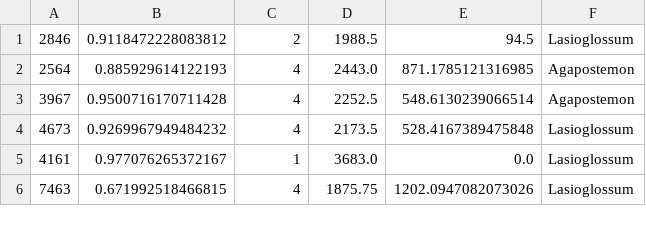
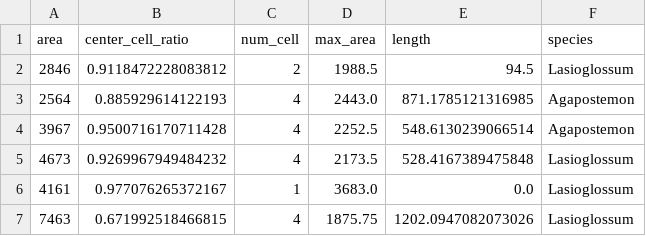
Before and after one commit to machine-shop/beewing, a CSV file: classification/bee_wing_features.csv, drawn as a sheet; only a part is shown.

```diff
--- a/classification/bee_wing_features.csv
+++ b/classification/bee_wing_features.csv
@@ -1 +1,2 @@
+area,center_cell_ratio,num_cell,max_area,length,species
 2846,0.9118472228083812,2,1988.5,94.5,Lasioglossum
```
Also changed, not shown: 4 other files.
